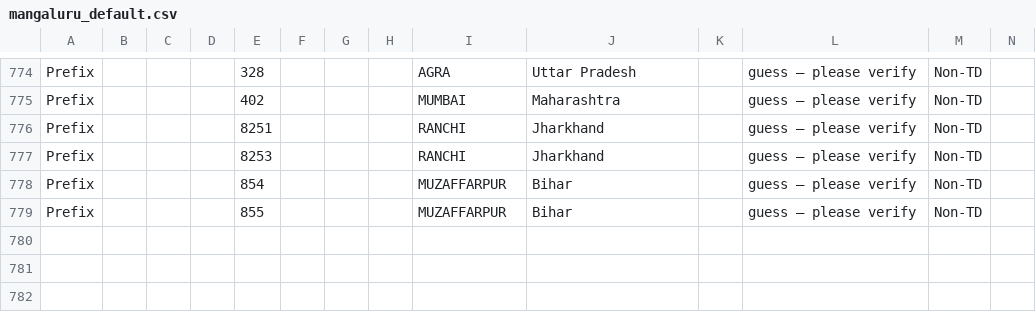
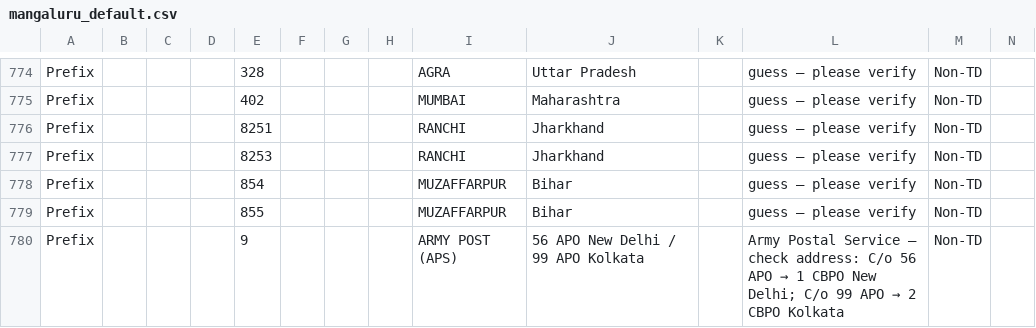
Before and after one commit to maheshraikg/Pdf_Tools, a CSV file: sorting_sahayak/assets/schemes/mangaluru_default.csv, drawn as a sheet; only a part is shown, gaps mark what is left out; rows hold the shown columns only; the diff names each change by its address in the sheet, - before the commit and + after, or states it on an @@ line.

```diff
--- a/sorting_sahayak/assets/schemes/mangaluru_default.csv
+++ b/sorting_sahayak/assets/schemes/mangaluru_default.csv
+row 780: Prefix |  |  |  | 9 |  |  |  | ARMY POST (APS) | 56 APO New Delhi / 99 APO Kolkata |  | Army Postal Service – check address: C/o 56 APO → 1 CBPO New Delhi; C/o 99 APO → 2 CBPO Kolkata | Non-TD
```
